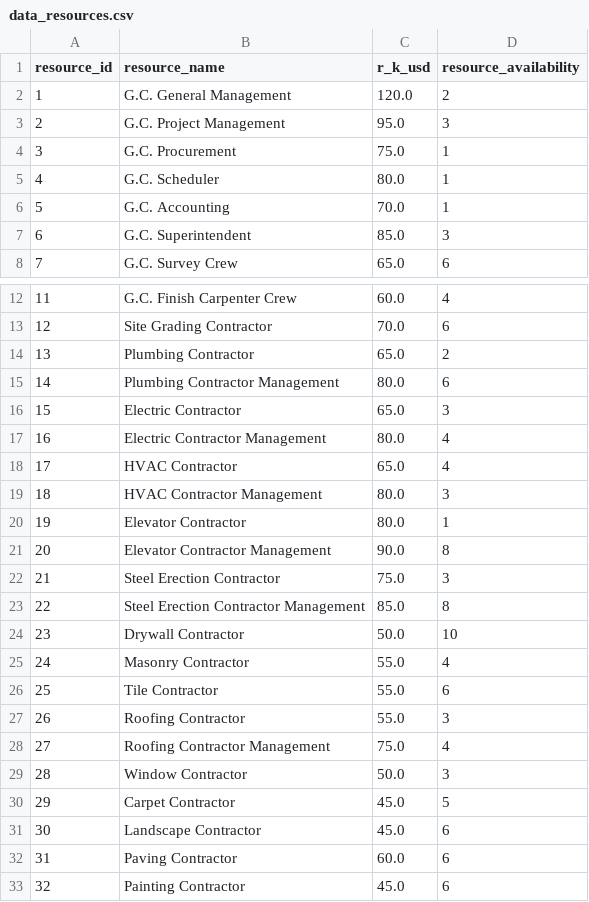
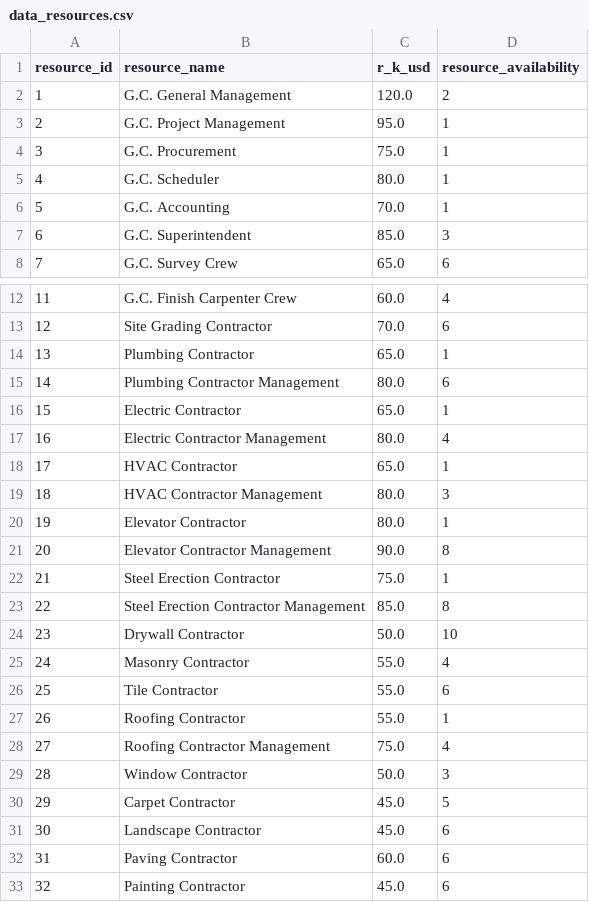
Before and after one commit to adielrum/project-crashing, a CSV file: implementasi-cobb/data_resources.csv, drawn as a sheet; only a part is shown, gaps mark what is left out.

```diff
--- a/implementasi-cobb/data_resources.csv
+++ b/implementasi-cobb/data_resources.csv
@@ -2,3 +2,3 @@ resource_id,resource_name,r_k_usd,resource_availability
 1,G.C. General Management,120.0,2
-2,G.C. Project Management,95.0,3
+2,G.C. Project Management,95.0,1
 3,G.C. Procurement,75.0,1
@@ -13,7 +13,7 @@ resource_id,resource_name,r_k_usd,resource_availability
 12,Site Grading Contractor,70.0,6
-13,Plumbing Contractor,65.0,2
+13,Plumbing Contractor,65.0,1
 14,Plumbing Contractor Management,80.0,6
-15,Electric Contractor,65.0,3
+15,Electric Contractor,65.0,1
 16,Electric Contractor Management,80.0,4
-17,HVAC Contractor,65.0,4
+17,HVAC Contractor,65.0,1
 18,HVAC Contractor Management,80.0,3
@@ -21,3 +21,3 @@ resource_id,resource_name,r_k_usd,resource_availability
 20,Elevator Contractor Management,90.0,8
-21,Steel Erection Contractor,75.0,3
+21,Steel Erection Contractor,75.0,1
 22,Steel Erection Contractor Management,85.0,8
@@ -26,3 +26,3 @@ resource_id,resource_name,r_k_usd,resource_availability
 25,Tile Contractor,55.0,6
-26,Roofing Contractor,55.0,3
+26,Roofing Contractor,55.0,1
 27,Roofing Contractor Management,75.0,4
```
Also changed, not shown: outputs/C_cpsat_schedule.csv, 28 other files.
